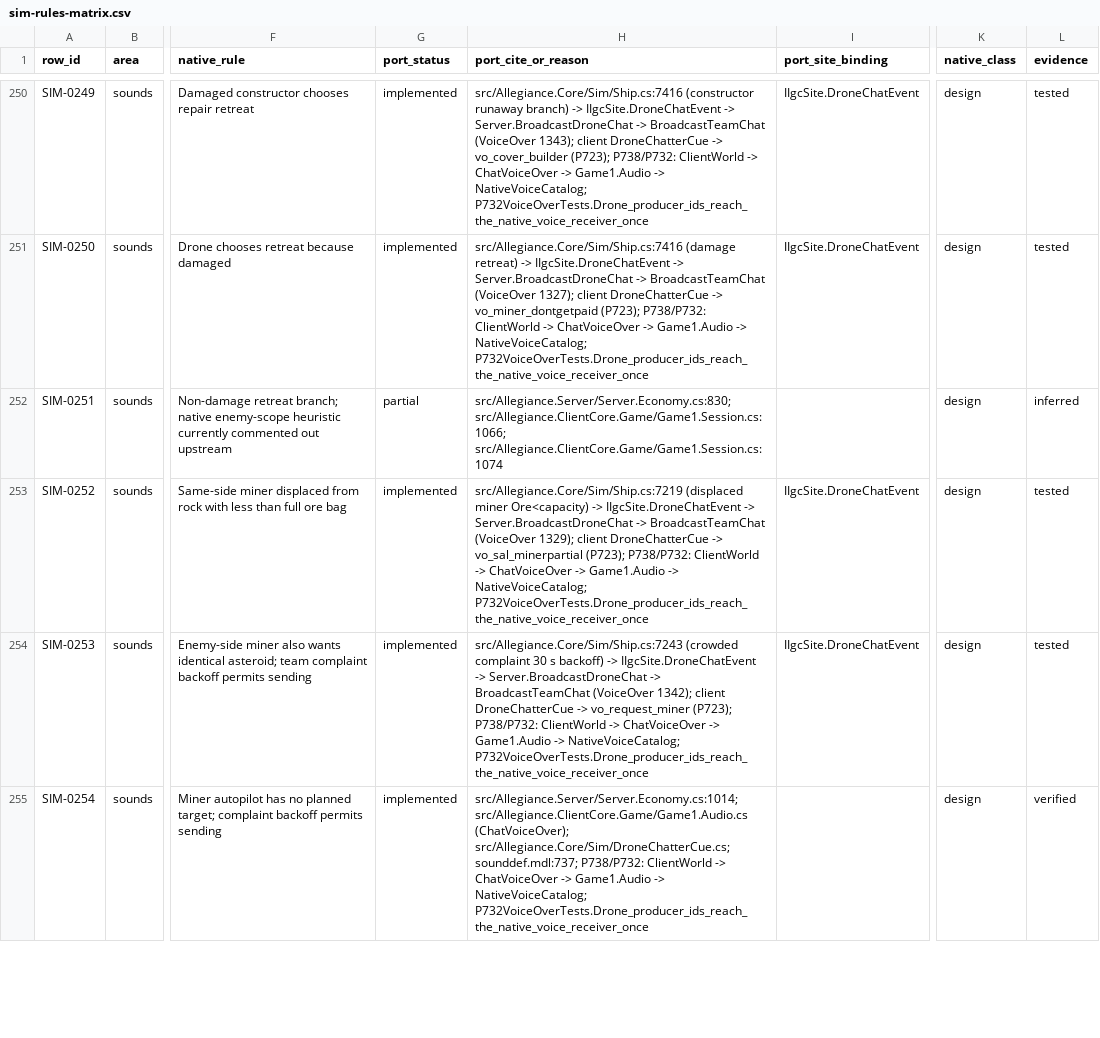
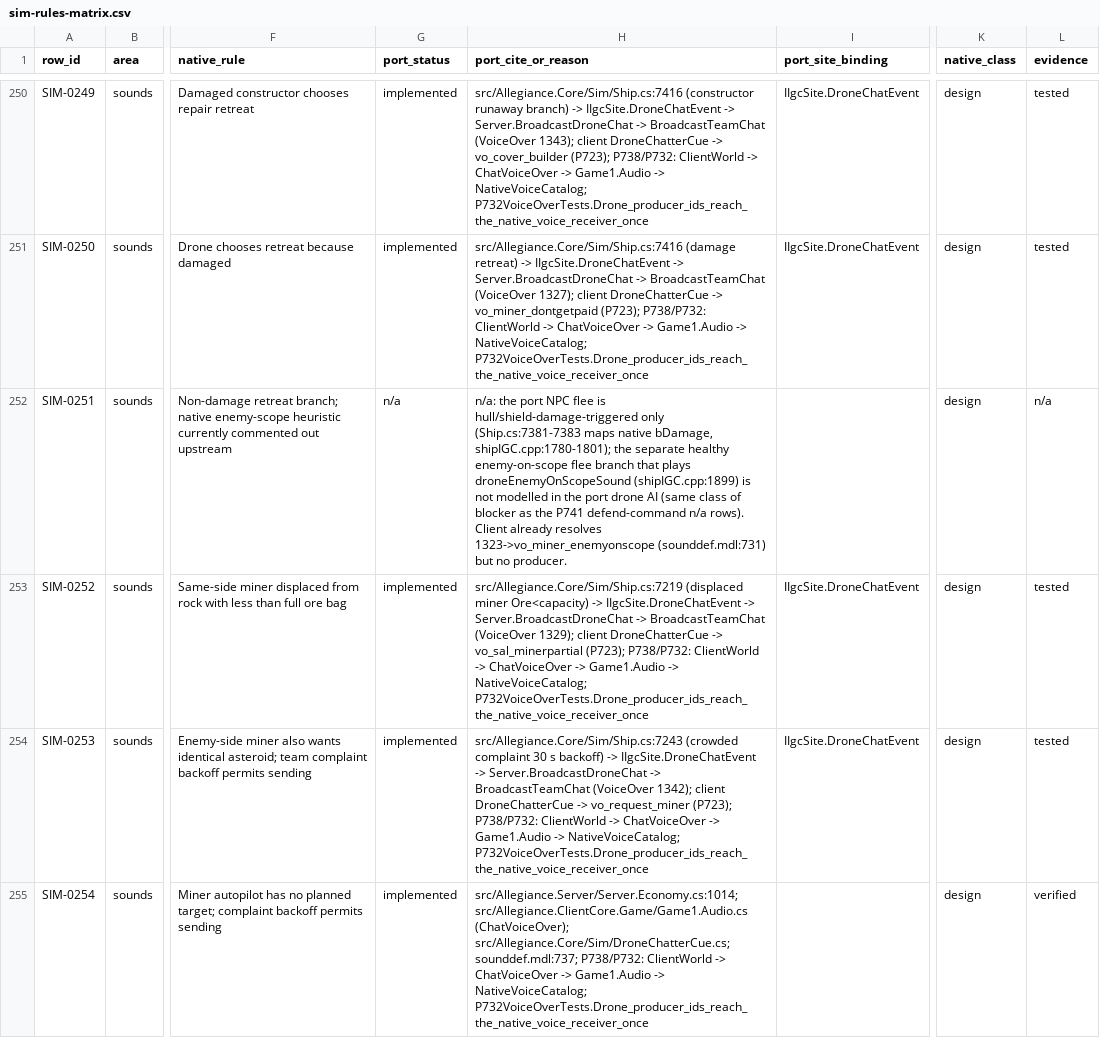
Before and after one commit to dominusbelial/AllegianceCore-public, a CSV file: docs/parity/sim-rules-matrix.csv, drawn as a sheet; only a part is shown, gaps mark what is left out; the diff covers the shown part only; the diff names each change by its address in the sheet, - before the commit and + after, or states it on an @@ line.

Commit message:
P742: parity wave 26 - simulation sounds (station/economy completion + constructor-need-rock chat voice cues; close blocked drone/carrier/mdl rows)

```diff
--- a/docs/parity/sim-rules-matrix.csv
+++ b/docs/parity/sim-rules-matrix.csv
-G252 (port_status): partial
+G252 (port_status): n/a
-H252 (port_cite_or_reason): src/Allegiance.Server/Server.Economy.cs:830; src/Allegiance.ClientCore.Game/Game1.Session.cs:1066; src/Allegiance.ClientCore.Game/Game1.Session.cs:1074
+H252 (port_cite_or_reason): n/a: the port NPC flee is hull/shield-damage-triggered only (Ship.cs:7381-7383 maps native bDamage, shipIGC.cpp:1780-1801); the separate healthy enemy-on-scope flee branch that plays droneEnemyOnScopeSound (shipIGC.cpp:1899) is not modelled in the port drone AI (same class of blocker as the P741 defend-command n/a rows). Client already resolves 1323->vo_miner_enemyonscope (sounddef.mdl:731) but no producer.
-L252 (evidence): inferred
+L252 (evidence): n/a
```
Also changed, not shown: 15 edited cells elsewhere in this file, 2 other files.
